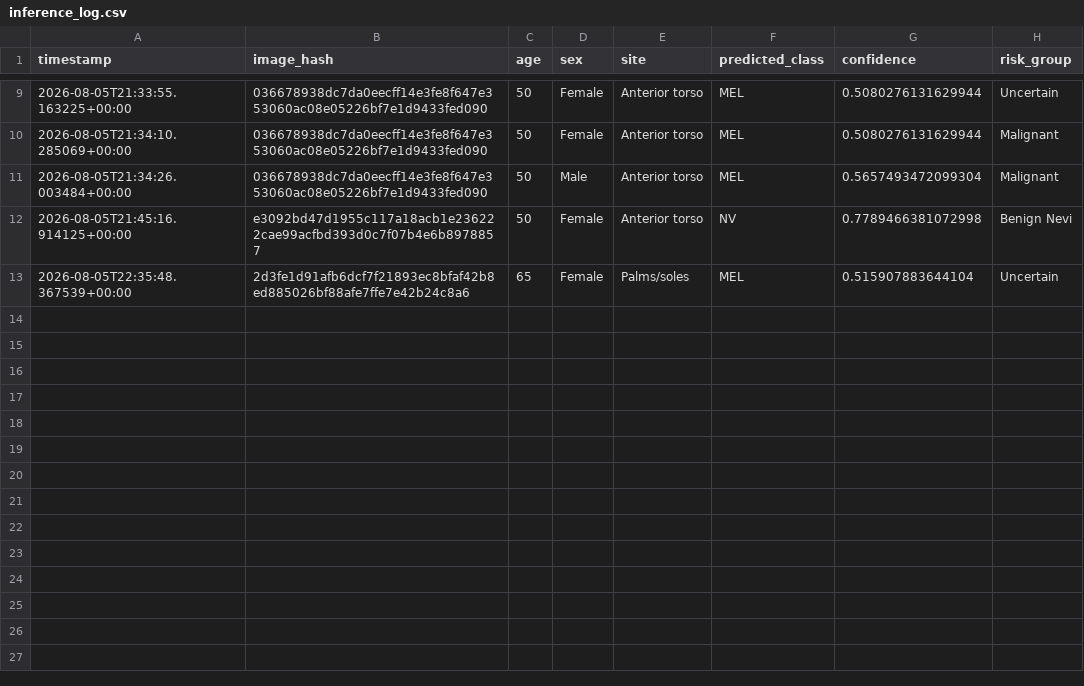
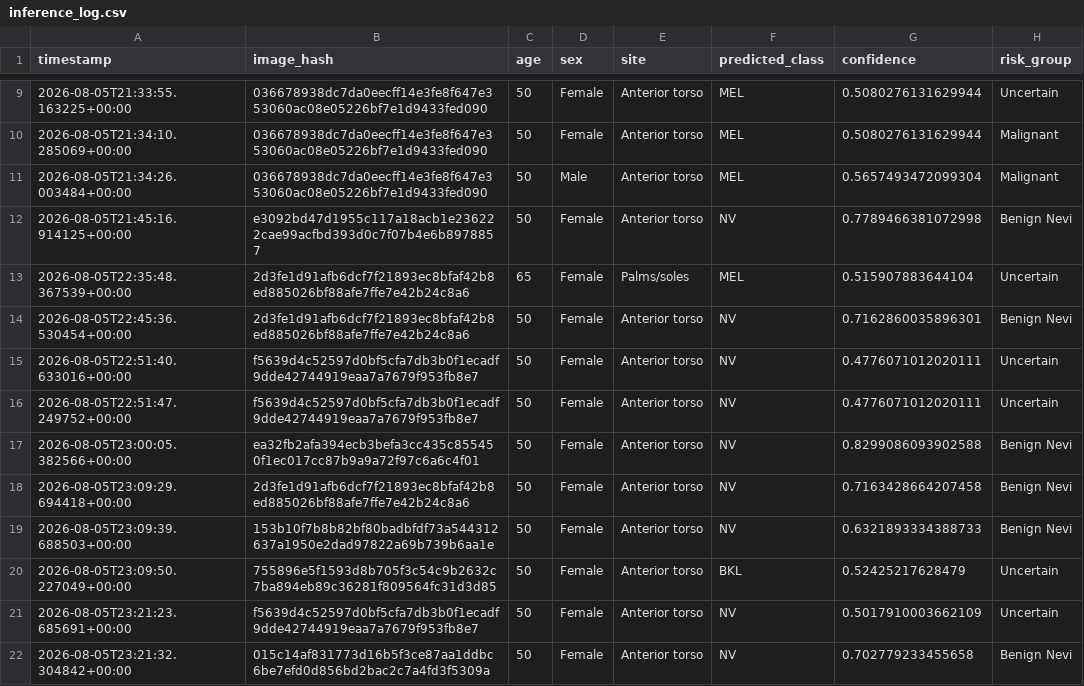
Before and after one commit to Dev-Toido/DermaScan-AI-All-versions, a CSV file: v4/backend/inference_log.csv, drawn as a sheet; only a part is shown, gaps mark what is left out.

```diff
--- a/v4/backend/inference_log.csv
+++ b/v4/backend/inference_log.csv
@@ -13 +13,10 @@ timestamp,image_hash,age,sex,site,predicted_class,confidence,risk_group
 2026-08-05T22:35:48.367539+00:00,2d3fe1d91afb6dcf7f21893ec8bfaf42b8ed885026bf88afe7ffe7e42b24c8a6,65,Female,Palms/soles,MEL,0.515907883644104,Uncertain
+2026-08-05T22:45:36.530454+00:00,2d3fe1d91afb6dcf7f21893ec8bfaf42b8ed885026bf88afe7ffe7e42b24c8a6,50,Female,Anterior torso,NV,0.7162860035896301,Benign Nevi
+2026-08-05T22:51:40.633016+00:00,f5639d4c52597d0bf5cfa7db3b0f1ecadf9dde42744919eaa7a7679f953fb8e7,50,Female,Anterior torso,NV,0.4776071012020111,Uncertain
+2026-08-05T22:51:47.249752+00:00,f5639d4c52597d0bf5cfa7db3b0f1ecadf9dde42744919eaa7a7679f953fb8e7,50,Female,Anterior torso,NV,0.4776071012020111,Uncertain
+2026-08-05T23:00:05.382566+00:00,ea32fb2afa394ecb3befa3cc435c855450f1ec017cc87b9a9a72f97c6a6c4f01,50,Female,Anterior torso,NV,0.8299086093902588,Benign Nevi
+2026-08-05T23:09:29.694418+00:00,2d3fe1d91afb6dcf7f21893ec8bfaf42b8ed885026bf88afe7ffe7e42b24c8a6,50,Female,Anterior torso,NV,0.7163428664207458,Benign Nevi
+2026-08-05T23:09:39.688503+00:00,153b10f7b8b82bf80badbfdf73a544312637a1950e2dad97822a69b739b6aa1e,50,Female,Anterior torso,NV,0.6321893334388733,Benign Nevi
+2026-08-05T23:09:50.227049+00:00,755896e5f1593d8b705f3c54c9b2632c7ba894eb89c36281f809564fc31d3d85,50,Female,Anterior torso,BKL,0.52425217628479,Uncertain
+2026-08-05T23:21:23.685691+00:00,f5639d4c52597d0bf5cfa7db3b0f1ecadf9dde42744919eaa7a7679f953fb8e7,50,Female,Anterior torso,NV,0.5017910003662109,Uncertain
+2026-08-05T23:21:32.304842+00:00,015c14af831773d16b5f3ce87aa1ddbc6be7efd0d856bd2bac2c7a4fd3f5309a,50,Female,Anterior torso,NV,0.702779233455658,Benign Nevi
```
Also changed, not shown: 12 other files.
